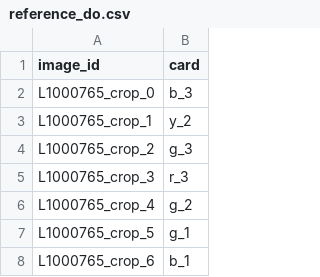
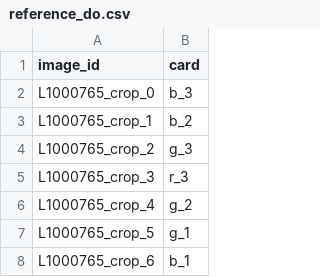
Before and after one commit to dorian-bs/iapr2026do, a CSV file: project/training_data/object_labels/reference_cards/reference_do.csv, drawn as a sheet; only a part is shown.

Commit message:
correcting the label and improving the test qualifier plot for testing on training images

```diff
--- a/project/training_data/object_labels/reference_cards/reference_do.csv
+++ b/project/training_data/object_labels/reference_cards/reference_do.csv
@@ -2,3 +2,3 @@ image_id,card
 L1000765_crop_0,b_3
-L1000765_crop_1,y_2
+L1000765_crop_1,b_2
 L1000765_crop_2,g_3
```
Also changed, not shown: 6 other files.
